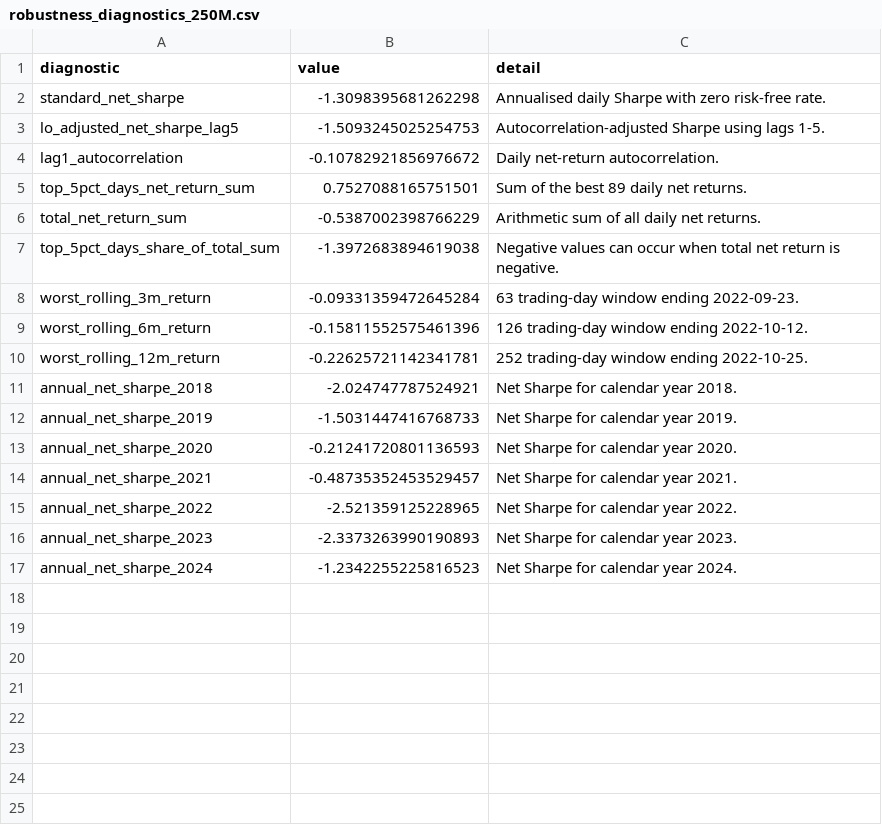
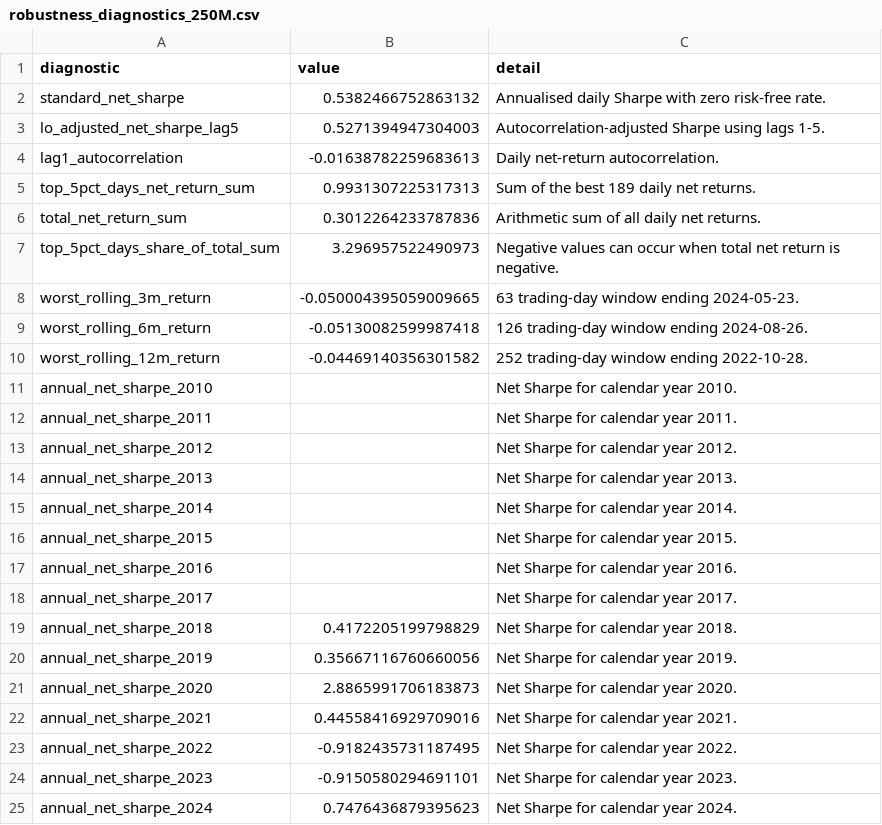
Before and after one commit to ian-max-ma/c2o-strategy, a CSV file: step5_portfolio/output/robustness_diagnostics_250M.csv, drawn as a sheet.

```diff
--- a/step5_portfolio/output/robustness_diagnostics_250M.csv
+++ b/step5_portfolio/output/robustness_diagnostics_250M.csv
@@ -1,17 +1,25 @@
 diagnostic,value,detail
-standard_net_sharpe,-1.3098395681262298,Annualised daily Sharpe with zero risk-free rate.
-lo_adjusted_net_sharpe_lag5,-1.5093245025254753,Autocorrelation-adjusted Sharpe using lags 1-5.
-lag1_autocorrelation,-0.10782921856976672,Daily net-return autocorrelation.
-top_5pct_days_net_return_sum,0.7527088165751501,Sum of the best 89 daily net returns.
-total_net_return_sum,-0.5387002398766229,Arithmetic sum of all daily net returns.
-top_5pct_days_share_of_total_sum,-1.3972683894619038,Negative values can occur when total net return is negative.
-worst_rolling_3m_return,-0.09331359472645284,63 trading-day window ending 2022-09-23.
-worst_rolling_6m_return,-0.15811552575461396,126 trading-day window ending 2022-10-12.
-worst_rolling_12m_return,-0.22625721142341781,252 trading-day window ending 2022-10-25.
-annual_net_sharpe_2018,-2.024747787524921,Net Sharpe for calendar year 2018.
-annual_net_sharpe_2019,-1.5031447416768733,Net Sharpe for calendar year 2019.
-annual_net_sharpe_2020,-0.21241720801136593,Net Sharpe for calendar year 2020.
-annual_net_sharpe_2021,-0.48735352453529457,Net Sharpe for calendar year 2021.
-annual_net_sharpe_2022,-2.521359125228965,Net Sharpe for calendar year 2022.
-annual_net_sharpe_2023,-2.3373263990190893,Net Sharpe for calendar year 2023.
-annual_net_sharpe_2024,-1.2342255225816523,Net Sharpe for calendar year 2024.
+standard_net_sharpe,0.5382466752863132,Annualised daily Sharpe with zero risk-free rate.
+lo_adjusted_net_sharpe_lag5,0.5271394947304003,Autocorrelation-adjusted Sharpe using lags 1-5.
+lag1_autocorrelation,-0.01638782259683613,Daily net-return autocorrelation.
+top_5pct_days_net_return_sum,0.9931307225317313,Sum of the best 189 daily net returns.
+total_net_return_sum,0.3012264233787836,Arithmetic sum of all daily net returns.
+top_5pct_days_share_of_total_sum,3.296957522490973,Negative values can occur when total net return is negative.
+worst_rolling_3m_return,-0.050004395059009665,63 trading-day window ending 2024-05-23.
+worst_rolling_6m_return,-0.05130082599987418,126 trading-day window ending 2024-08-26.
+worst_rolling_12m_return,-0.04469140356301582,252 trading-day window ending 2022-10-28.
+annual_net_sharpe_2010,,Net Sharpe for calendar year 2010.
+annual_net_sharpe_2011,,Net Sharpe for calendar year 2011.
+annual_net_sharpe_2012,,Net Sharpe for calendar year 2012.
+annual_net_sharpe_2013,,Net Sharpe for calendar year 2013.
+annual_net_sharpe_2014,,Net Sharpe for calendar year 2014.
+annual_net_sharpe_2015,,Net Sharpe for calendar year 2015.
+annual_net_sharpe_2016,,Net Sharpe for calendar year 2016.
+annual_net_sharpe_2017,,Net Sharpe for calendar year 2017.
+annual_net_sharpe_2018,0.4172205199798829,Net Sharpe for calendar year 2018.
+annual_net_sharpe_2019,0.35667116760660056,Net Sharpe for calendar year 2019.
+annual_net_sharpe_2020,2.8865991706183873,Net Sharpe for calendar year 2020.
+annual_net_sharpe_2021,0.44558416929709016,Net Sharpe for calendar year 2021.
+annual_net_sharpe_2022,-0.9182435731187495,Net Sharpe for calendar year 2022.
+annual_net_sharpe_2023,-0.9150580294691101,Net Sharpe for calendar year 2023.
+annual_net_sharpe_2024,0.7476436879395623,Net Sharpe for calendar year 2024.
```
Also changed, not shown: step5_portfolio/output/baseline_2010_2024_reference.csv, step5_portfolio/output/borrow_tier_audit_all.csv, 50 other files.
